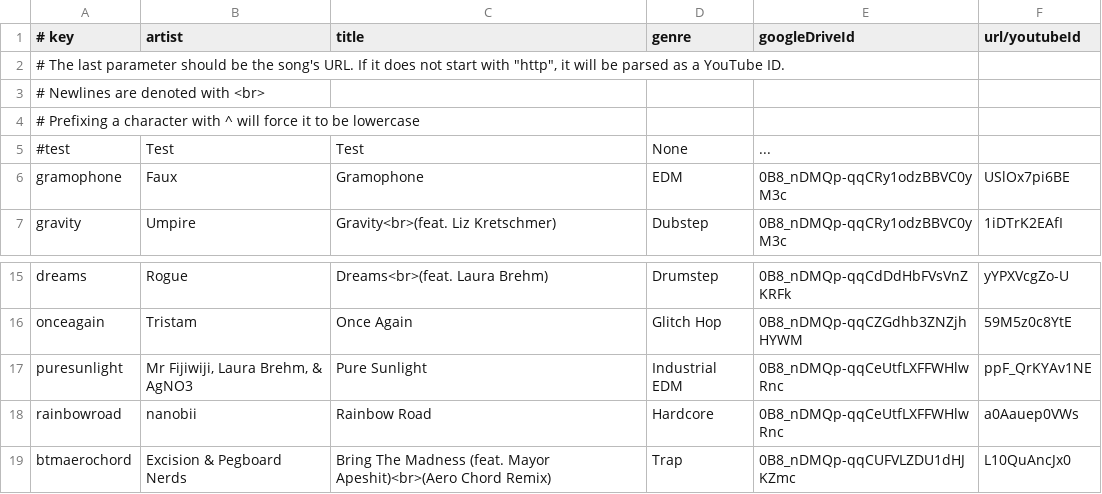
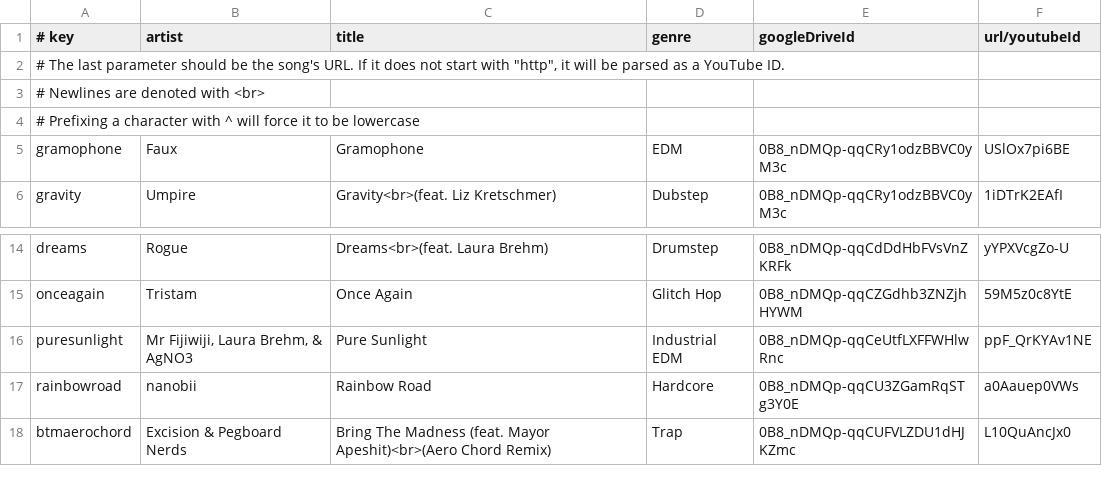
Before and after one commit to caseif/vis.js, a CSV file: songs.csv, drawn as a sheet; only a part is shown, gaps mark what is left out.

Commit message:
Fix Rainbow Road link

```diff
--- a/songs.csv
+++ b/songs.csv
@@ -4,3 +4,2 @@
 # Prefixing a character with ^ will force it to be lowercase
-#test|Test|Test|None|...
 gramophone|Faux|Gramophone|EDM|0B8_nDMQp-qqCRy1odzBBVC0yM3c|USlOx7pi6BE
@@ -17,3 +16,3 @@ onceagain|Tristam|Once Again|Glitch Hop|0B8_nDMQp-qqCZGdhb3ZNZjhHYWM|59M5z0c8YtE
 puresunlight|Mr Fijiwiji, Laura Brehm, & AgNO3|Pure Sunlight|Industrial EDM|0B8_nDMQp-qqCeUtfLXFFWHlwRnc|ppF_QrKYAv1NE
-rainbowroad|nanobii|Rainbow Road|Hardcore|0B8_nDMQp-qqCeUtfLXFFWHlwRnc|a0Aauep0VWs
+rainbowroad|nanobii|Rainbow Road|Hardcore|0B8_nDMQp-qqCU3ZGamRqSTg3Y0E|a0Aauep0VWs
 btmaerochord|Excision & Pegboard Nerds|Bring The Madness (feat. Mayor Apeshit)<br>(Aero Chord Remix)|Trap|0B8_nDMQp-qqCUFVLZDU1dHJKZmc|L10QuAncJx0
```
